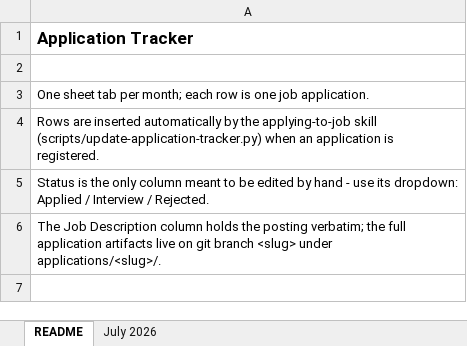
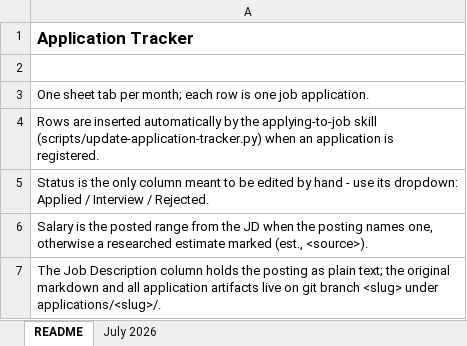
Before and after one commit to pateldhruvkumar/job-hunting, an Excel workbook: application-tracker.xlsx, sheet README, drawn as a sheet; values as stored, in another font and other column widths than the file's, no borders; the diff names each change by its address in the sheet, - before the commit and + after, or states it on an @@ line.

```diff
--- a/application-tracker.xlsx (sheet README)
+++ b/application-tracker.xlsx (sheet README)
-A6: The Job Description column holds the posting verbatim; the full application artifacts live on git branch <slug> under applications/<slug>/.
+A6: Salary is the posted range from the JD when the posting names one, otherwise a researched estimate marked (est., <source>).
+row 7: The Job Description column holds the posting as plain text; the original markdown and all application artifacts live on git branch <slug> under applications/<slug>/.
```
Also changed, not shown: sheet July 2026, 1 other file.
